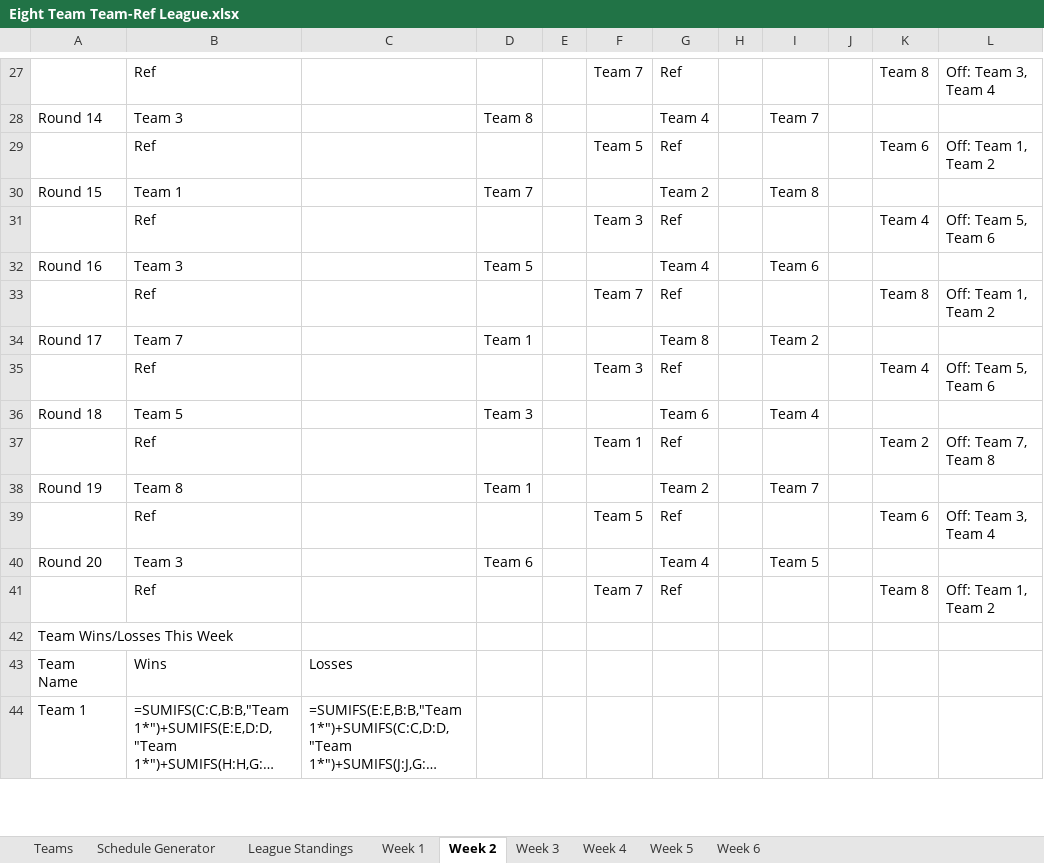
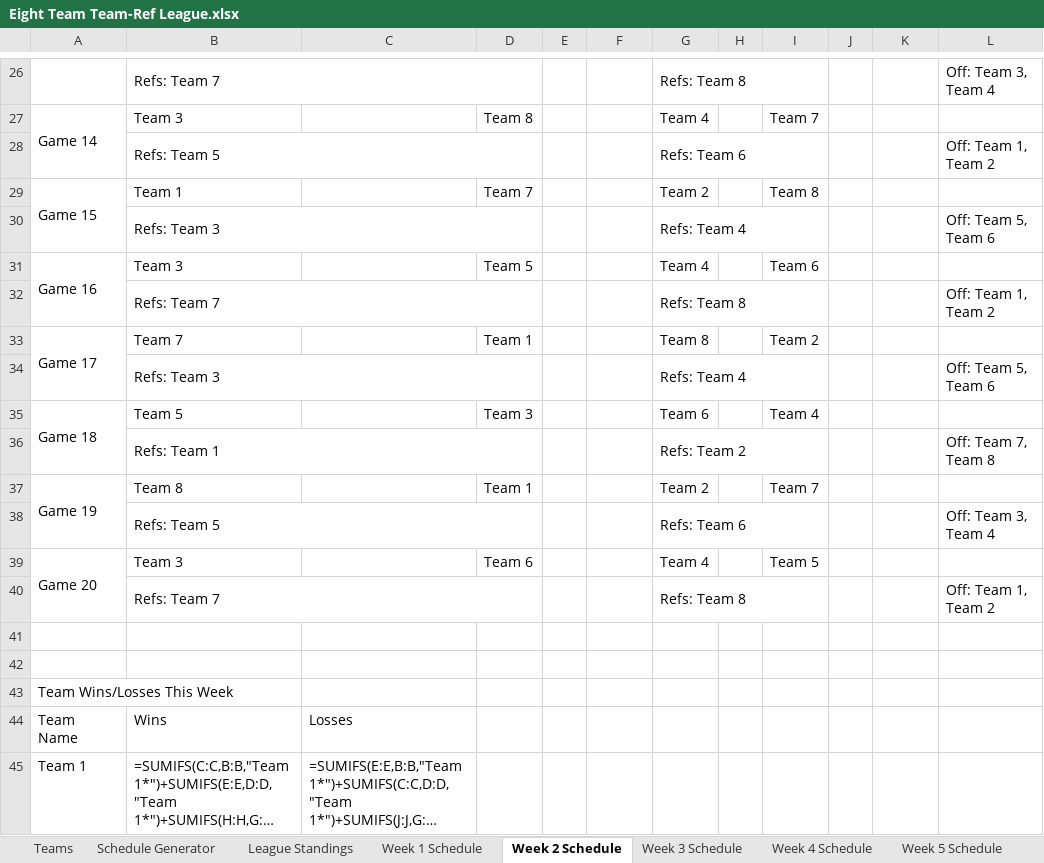
Before and after one commit to jsartin513/bdl-admin, an Excel workbook: public/league_schedules/Eight Team Team-Ref League.xlsx, sheet Week 2 Schedule, drawn as a sheet; only a part is shown, gaps mark what is left out; long unchanged cells end in …; values as stored, in another font and other column widths than the file's, no cell formats; formulas without a stored value are shown as written; removed rows and columns are numbered as before the commit, all else as after; the diff covers the shown part only; the diff names each change by its address in the sheet, - before the commit and + after, or states it on an @@ line.

```diff
--- a/public/league_schedules/Eight Team Team-Ref League.xlsx (sheet Week 2 Schedule)
+++ b/public/league_schedules/Eight Team Team-Ref League.xlsx (sheet Week 2 Schedule)
-sheet tab: Week 1
+sheet tab: Week 1 Schedule
-sheet tab: Week 2
+sheet tab: Week 2 Schedule
-sheet tab: Week 3
+sheet tab: Week 3 Schedule
-sheet tab: Week 4
+sheet tab: Week 4 Schedule
-sheet tab: Week 5
+sheet tab: Week 5 Schedule
-row 27:  | Ref |  |  |  | Team 7 | Ref |  |  |  | Team 8 | Off: Team 3, Team 4
+row 26:  | Refs: Team 7 |  |  |  |  | Refs: Team 8 |  |  |  |  | Off: Team 3, Team 4
-A27: Round 14
+A27: Game 14
+A27:A28 merged
-row 29:  | Ref |  |  |  | Team 5 | Ref |  |  |  | Team 6 | Off: Team 1, Team 2
+row 28:  | Refs: Team 5 |  |  |  |  | Refs: Team 6 |  |  |  |  | Off: Team 1, Team 2
-A29: Round 15
+A29: Game 15
+A29:A30 merged
-row 31:  | Ref |  |  |  | Team 3 | Ref |  |  |  | Team 4 | Off: Team 5, Team 6
+row 30:  | Refs: Team 3 |  |  |  |  | Refs: Team 4 |  |  |  |  | Off: Team 5, Team 6
-A31: Round 16
+A31: Game 16
+A31:A32 merged
-row 33:  | Ref |  |  |  | Team 7 | Ref |  |  |  | Team 8 | Off: Team 1, Team 2
+row 32:  | Refs: Team 7 |  |  |  |  | Refs: Team 8 |  |  |  |  | Off: Team 1, Team 2
-A33: Round 17
+A33: Game 17
+A33:A34 merged
-row 35:  | Ref |  |  |  | Team 3 | Ref |  |  |  | Team 4 | Off: Team 5, Team 6
+row 34:  | Refs: Team 3 |  |  |  |  | Refs: Team 4 |  |  |  |  | Off: Team 5, Team 6
-A35: Round 18
+A35: Game 18
+A35:A36 merged
-row 37:  | Ref |  |  |  | Team 1 | Ref |  |  |  | Team 2 | Off: Team 7, Team 8
+row 36:  | Refs: Team 1 |  |  |  |  | Refs: Team 2 |  |  |  |  | Off: Team 7, Team 8
-A37: Round 19
+A37: Game 19
+A37:A38 merged
-row 39:  | Ref |  |  |  | Team 5 | Ref |  |  |  | Team 6 | Off: Team 3, Team 4
+row 38:  | Refs: Team 5 |  |  |  |  | Refs: Team 6 |  |  |  |  | Off: Team 3, Team 4
-A39: Round 20
+A39: Game 20
+A39:A40 merged
+row 40:  | Refs: Team 7 |  |  |  |  | Refs: Team 8 |  |  |  |  | Off: Team 1, Team 2
-row 41:  | Ref |  |  |  | Team 7 | Ref |  |  |  | Team 8 | Off: Team 1, Team 2
+row 41: (empty)
+row 42: (empty)
```
Also changed, not shown: 12 added rows, 13 removed rows, 13 edited cells and merged cells elsewhere in this sheet, sheet Week 1 Schedule, sheet Week 3 Schedule, sheet Week 4 Schedule, sheet Week 5 Schedule, sheet Week 6 Schedule, sheet League Standings, other sheet tabs, cell formats, 1 other file.
